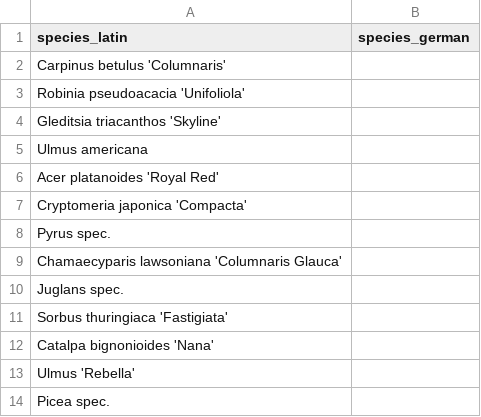
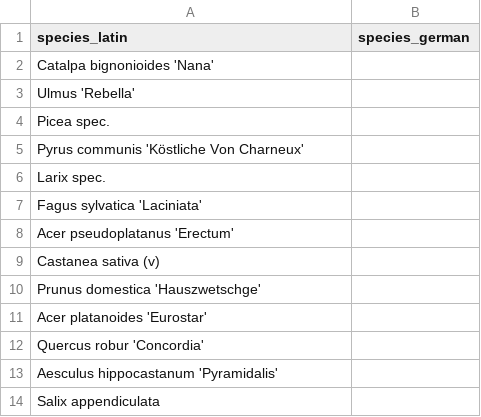
Before and after one commit to oklabflensburg/open-trees-map, a CSV file: data/unknown_species.csv, drawn as a sheet; only a part is shown; the shorter side is filled out with more unchanged rows; the diff names each change by its address in the sheet, - before the commit and + after, or states it on an @@ line.

Commit message:
Update unknown_species.csv

```diff
--- a/data/unknown_species.csv
+++ b/data/unknown_species.csv
-row 2: Carpinus betulus 'Columnaris'
-row 3: Robinia pseudoacacia 'Unifoliola'
-row 4: Gleditsia triacanthos 'Skyline'
-row 5: Ulmus americana
-row 6: Acer platanoides 'Royal Red'
-row 7: Cryptomeria japonica 'Compacta'
-row 8: Pyrus spec.
-row 9: Chamaecyparis lawsoniana 'Columnaris Glauca'
-row 10: Juglans spec.
-row 11: Sorbus thuringiaca 'Fastigiata'
```
